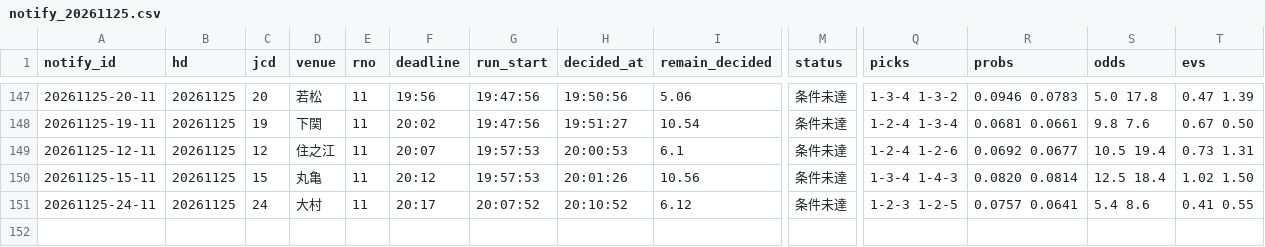
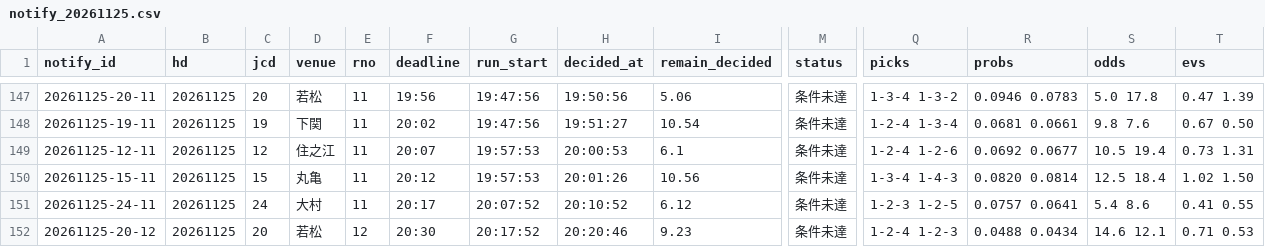
Before and after one commit to pocha2525/boatrace-ai, a CSV file: logs/notify_20261125.csv, drawn as a sheet; only a part is shown, gaps mark what is left out; rows hold the shown columns only; the diff names each change by its address in the sheet, - before the commit and + after, or states it on an @@ line.

```diff
--- a/logs/notify_20261125.csv
+++ b/logs/notify_20261125.csv
+row 152: 20261125-20-12 | 20261125 | 20 | 若松 | 12 | 20:30 | 20:17:52 | 20:20:46 | 9.23 | 条件未達 | 1-2-4 1-2-3 | 0.0488 0.0434 | 14.6 12.1 | 0.71 0.53
```
Also changed, not shown: logs/20261125.csv, logs/results_20261125.csv.
